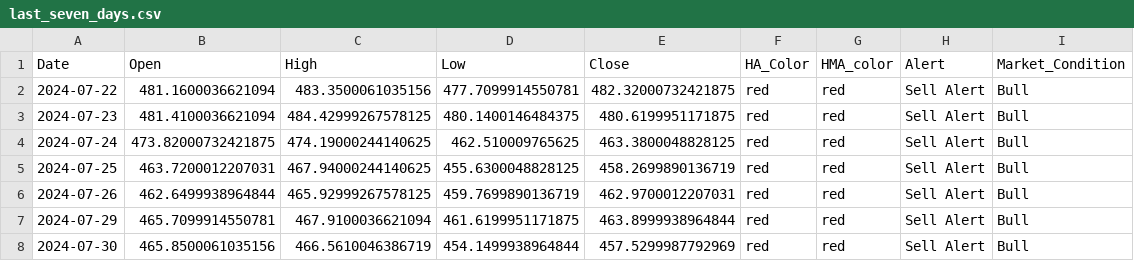
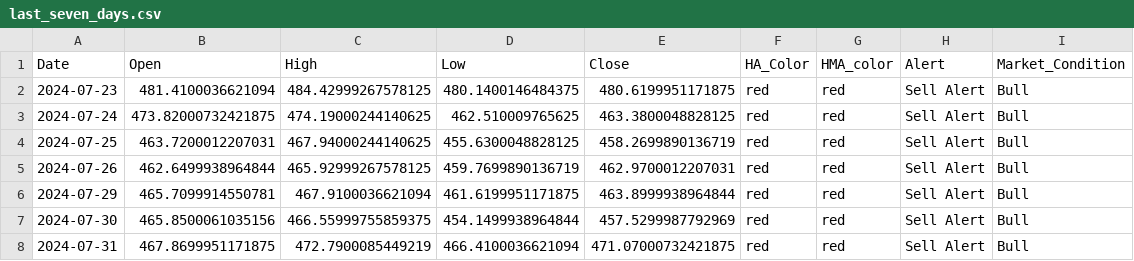
Before and after one commit to rbnyng/trend_alert_HA, a CSV file: last_seven_days.csv, drawn as a sheet.

```diff
--- a/last_seven_days.csv
+++ b/last_seven_days.csv
@@ -1,3 +1,2 @@
 Date,Open,High,Low,Close,HA_Color,HMA_color,Alert,Market_Condition
-2024-07-22,481.1600036621094,483.3500061035156,477.7099914550781,482.32000732421875,red,red,Sell Alert,Bull
 2024-07-23,481.4100036621094,484.42999267578125,480.1400146484375,480.6199951171875,red,red,Sell Alert,Bull
@@ -7,2 +6,3 @@ Date,Open,High,Low,Close,HA_Color,HMA_color,Alert,Market_Condition
 2024-07-29,465.7099914550781,467.9100036621094,461.6199951171875,463.8999938964844,red,red,Sell Alert,Bull
-2024-07-30,465.8500061035156,466.5610046386719,454.1499938964844,457.5299987792969,red,red,Sell Alert,Bull
+2024-07-30,465.8500061035156,466.55999755859375,454.1499938964844,457.5299987792969,red,red,Sell Alert,Bull
+2024-07-31,467.8699951171875,472.7900085449219,466.4100036621094,471.07000732421875,red,red,Sell Alert,Bull
```
